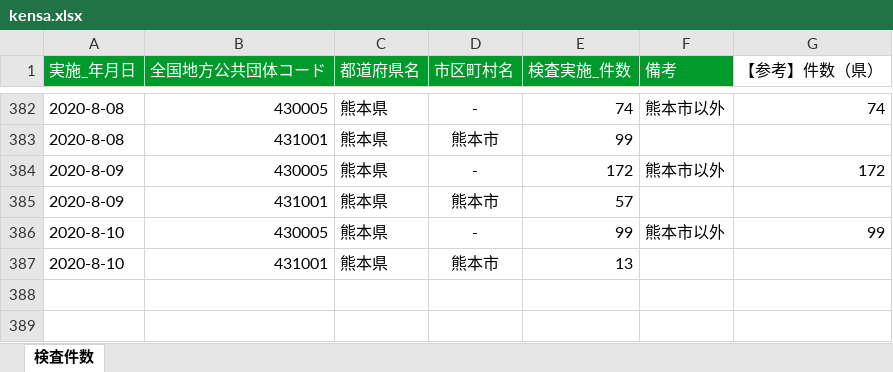
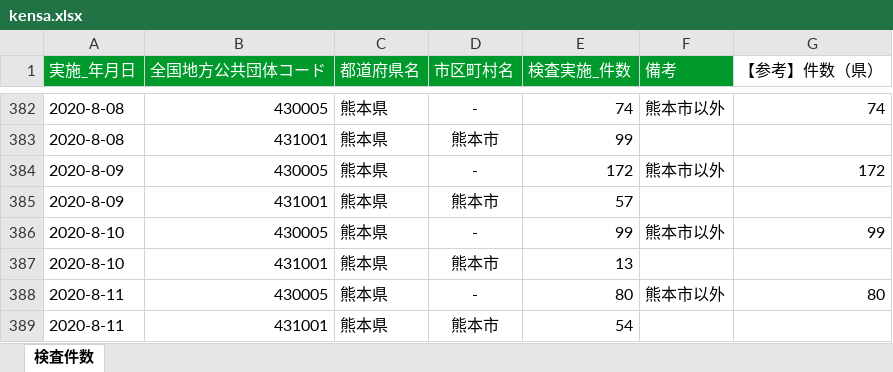
Before and after one commit to imabari/kumamoto-covid19, an Excel workbook: kensa.xlsx, sheet 検査件数, drawn as a sheet; only a part is shown, gaps mark what is left out; values as stored, in another font and other column widths than the file's, no borders; the diff names each change by its address in the sheet, - before the commit and + after, or states it on an @@ line.

```diff
--- a/kensa.xlsx (sheet 検査件数)
+++ b/kensa.xlsx (sheet 検査件数)
+row 388: 2020-8-11 | 430005 | 熊本県 | - | 80 | 熊本市以外 | 80
+row 389: 2020-8-11 | 431001 | 熊本県 | 熊本市 | 54
```
Also changed, not shown: kanja.xlsx, soudan.xlsx, 1 other file.
